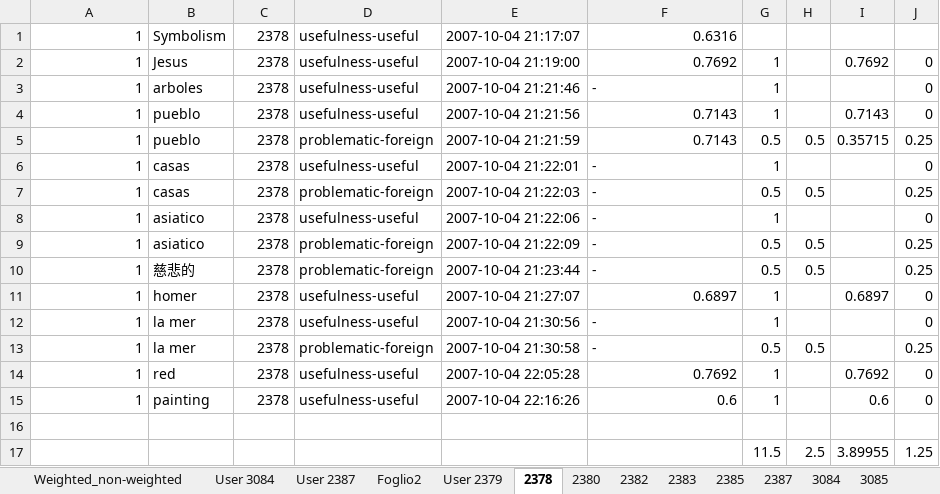
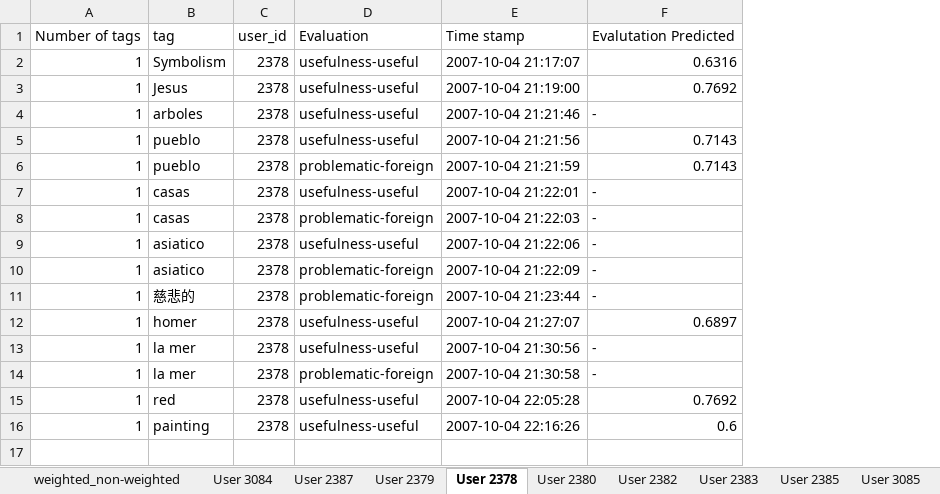
Before and after one commit to anottamkandath/Datasets, an Excel workbook: Chapter3/IFIPTM_Chapter3.xlsx, sheet User 2378, drawn as a sheet; values as stored, in another font and other column widths than the file's, no borders; removed rows and columns are numbered as before the commit, all else as after; the diff names each change by its address in the sheet, - before the commit and + after, or states it on an @@ line.

```diff
--- a/Chapter3/IFIPTM_Chapter3.xlsx (sheet User 2378)
+++ b/Chapter3/IFIPTM_Chapter3.xlsx (sheet User 2378)
-sheet tab: Foglio2
+sheet tab: weighted_non-weighted
-sheet tab: 2378
+sheet tab: User 2378
-sheet tab: 2380
+sheet tab: User 2380
-sheet tab: 2382
+sheet tab: User 2382
-sheet tab: 2383
+sheet tab: User 2383
-sheet tab: 2385
+sheet tab: User 2385
-sheet tab: 3085
+sheet tab: User 3085
-sheet tab: Weighted_non-weighted
-sheet tab: 2387
-sheet tab: 3084
@@ sheet tab order changed: weighted_non-weighted | User 3084 | User 2387 | User 2379 | User 2378 | User 2380 | User 2382 | User 2383 | User 2385 | User 3085 @@
-column G, rows 2-15: 1 | 1 | 1 | 0.5 | 1 | 0.5 | 1 | 0.5 | 0.5 | 1 | 1 | 0.5 | 1 | 1
-column H, rows 5-13: 0.5 |  | 0.5 |  | 0.5 | 0.5 |  |  | 0.5
-column I, rows 2-15: 0.7692 |  | 0.7143 | 0.35715 |  |  |  |  |  | 0.6897 |  |  | 0.7692 | 0.6
-column J, rows 2-15: 0 | 0 | 0 | 0.25 | 0 | 0.25 | 0 | 0.25 | 0.25 | 0 | 0 | 0.25 | 0 | 0
+row 1: Number of tags | tag | user_id | Evaluation | Time stamp | Evalutation Predicted
-row 16: (empty)
-row 17:  |  |  |  |  |  | 11.5 | 2.5 | 3.89955 | 1.25
```
Also changed, not shown: sheet weighted_non-weighted, sheet User 2383, sheet User 2382, sheet User 2385, sheet User 3085, sheet User 2380, 3 more sheets, 12 other files.
